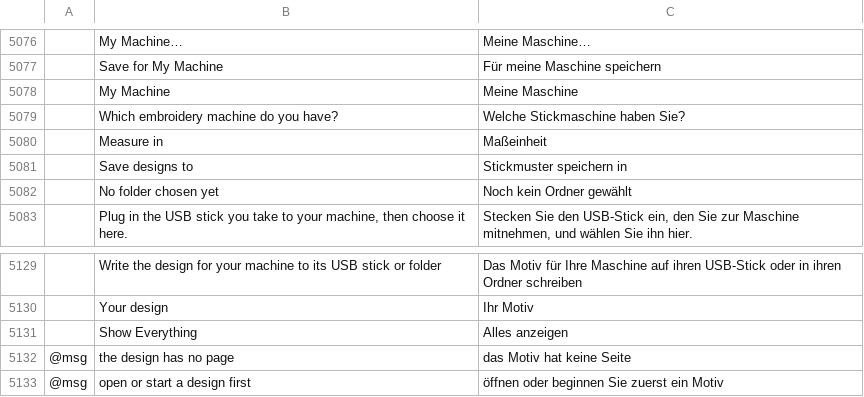
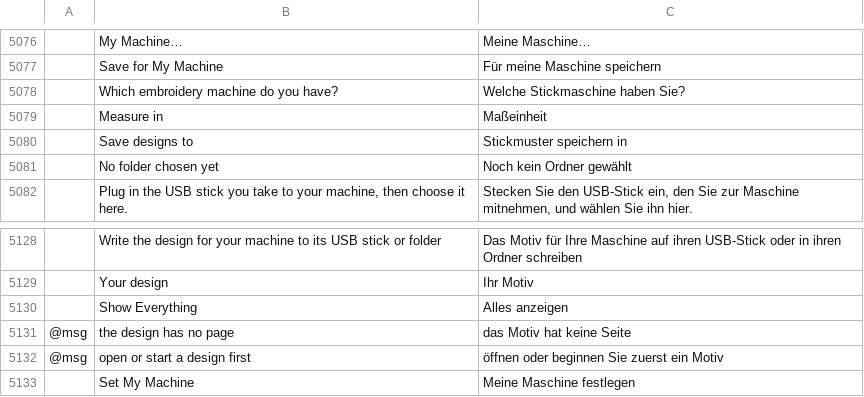
Before and after one commit to SiteSentrix/StitchFoundry, a TSV file: crates/ui-egui/src/i18n/de.tsv, drawn as a sheet; only a part is shown, gaps mark what is left out; removed rows and columns are numbered as before the commit, all else as after; the diff names each change by its address in the sheet, - before the commit and + after, or states it on an @@ line.

```diff
--- a/crates/ui-egui/src/i18n/de.tsv
+++ b/crates/ui-egui/src/i18n/de.tsv
-row 5078:  | My Machine | Meine Maschine
+row 5133:  | Set My Machine | Meine Maschine festlegen
```
Also changed, not shown: crates/ui-egui/src/i18n/cs.tsv, crates/ui-egui/src/i18n/ja.tsv, 8 other files.
